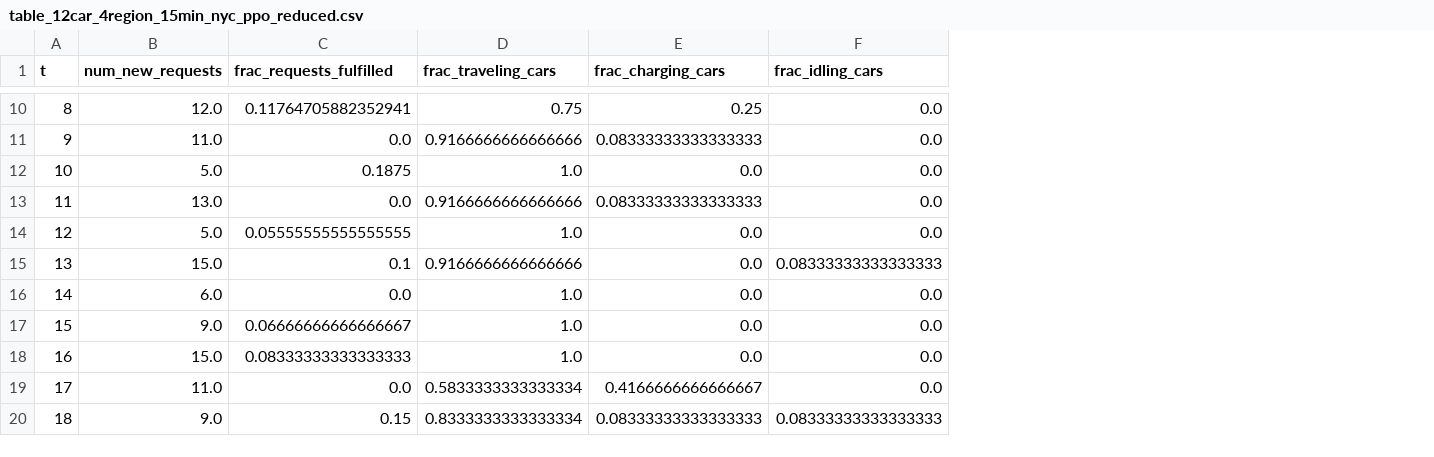
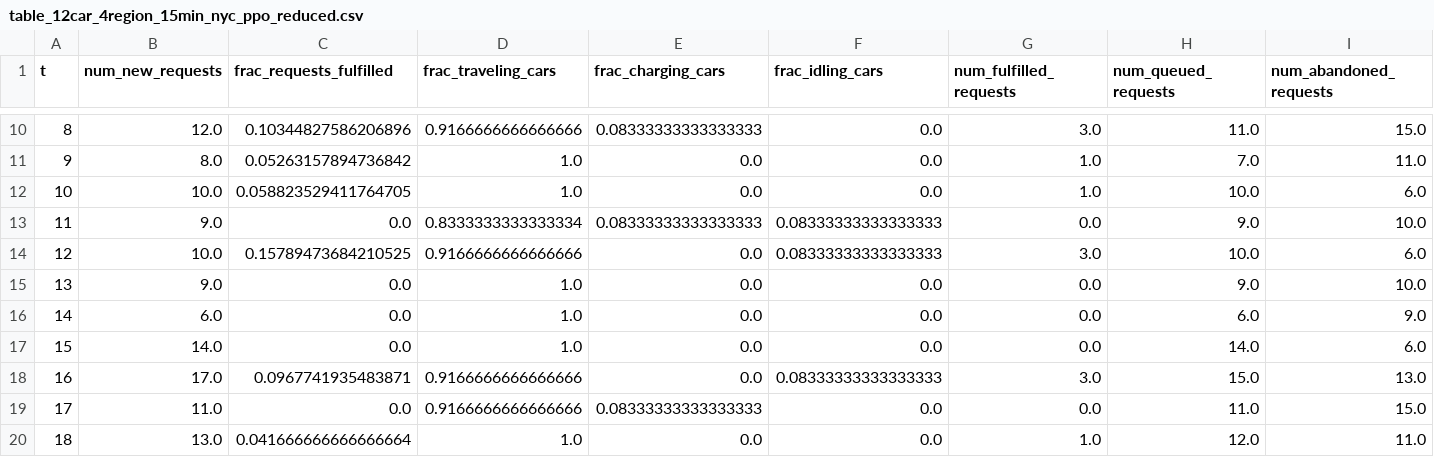
Before and after one commit to zhangz73/ride-sharing-pipeline, a CSV file: Tables/table_12car_4region_15min_nyc_ppo_reduced.csv, drawn as a sheet; only a part is shown, gaps mark what is left out; the diff covers the shown part only; the diff names each change by its address in the sheet, - before the commit and + after, or states it on an @@ line.

```diff
--- a/Tables/table_12car_4region_15min_nyc_ppo_reduced.csv
+++ b/Tables/table_12car_4region_15min_nyc_ppo_reduced.csv
+column G (num_fulfilled_requests), rows 10-20: 3.0 | 1.0 | 1.0 | 0.0 | 3.0 | 0.0 | 0.0 | 0.0 | 3.0 | 0.0 | 1.0
+column H (num_queued_requests), rows 10-20: 11.0 | 7.0 | 10.0 | 9.0 | 10.0 | 9.0 | 6.0 | 14.0 | 15.0 | 11.0 | 12.0
+column I (num_abandoned_requests), rows 10-20: 15.0 | 11.0 | 6.0 | 10.0 | 6.0 | 10.0 | 9.0 | 6.0 | 13.0 | 15.0 | 11.0
-C10 (frac_requests_fulfilled): 0.11764705882352941
+C10 (frac_requests_fulfilled): 0.10344827586206896
-D10 (frac_traveling_cars): 0.75
+D10 (frac_traveling_cars): 0.9166666666666666
-E10 (frac_charging_cars): 0.25
+E10 (frac_charging_cars): 0.08333333333333333
-B11 (num_new_requests): 11.0
+B11 (num_new_requests): 8.0
-C11 (frac_requests_fulfilled): 0.0
+C11 (frac_requests_fulfilled): 0.05263157894736842
-D11 (frac_traveling_cars): 0.9166666666666666
+D11 (frac_traveling_cars): 1.0
-E11 (frac_charging_cars): 0.08333333333333333
+E11 (frac_charging_cars): 0.0
-B12 (num_new_requests): 5.0
+B12 (num_new_requests): 10.0
-C12 (frac_requests_fulfilled): 0.1875
+C12 (frac_requests_fulfilled): 0.058823529411764705
-B13 (num_new_requests): 13.0
+B13 (num_new_requests): 9.0
-D13 (frac_traveling_cars): 0.9166666666666666
+D13 (frac_traveling_cars): 0.8333333333333334
-F13:F14 (frac_idling_cars): 0.0
+F13:F14 (frac_idling_cars): 0.08333333333333333
-B14 (num_new_requests): 5.0
+B14 (num_new_requests): 10.0
-C14 (frac_requests_fulfilled): 0.05555555555555555
+C14 (frac_requests_fulfilled): 0.15789473684210525
-D14 (frac_traveling_cars): 1.0
+D14 (frac_traveling_cars): 0.9166666666666666
-B15 (num_new_requests): 15.0
+B15 (num_new_requests): 9.0
-C15 (frac_requests_fulfilled): 0.1
+C15 (frac_requests_fulfilled): 0.0
-D15 (frac_traveling_cars): 0.9166666666666666
+D15 (frac_traveling_cars): 1.0
-F15 (frac_idling_cars): 0.08333333333333333
+F15 (frac_idling_cars): 0.0
-B17 (num_new_requests): 9.0
+B17 (num_new_requests): 14.0
-C17 (frac_requests_fulfilled): 0.06666666666666667
+C17 (frac_requests_fulfilled): 0.0
-B18 (num_new_requests): 15.0
+B18 (num_new_requests): 17.0
-C18 (frac_requests_fulfilled): 0.08333333333333333
+C18 (frac_requests_fulfilled): 0.0967741935483871
-D18 (frac_traveling_cars): 1.0
+D18 (frac_traveling_cars): 0.9166666666666666
-F18 (frac_idling_cars): 0.0
+F18 (frac_idling_cars): 0.08333333333333333
-D19 (frac_traveling_cars): 0.5833333333333334
+D19 (frac_traveling_cars): 0.9166666666666666
-E19 (frac_charging_cars): 0.4166666666666667
+E19 (frac_charging_cars): 0.08333333333333333
-B20 (num_new_requests): 9.0
+B20 (num_new_requests): 13.0
-C20 (frac_requests_fulfilled): 0.15
+C20 (frac_requests_fulfilled): 0.041666666666666664
-D20 (frac_traveling_cars): 0.8333333333333334
+D20 (frac_traveling_cars): 1.0
-E20 (frac_charging_cars): 0.08333333333333333
+E20 (frac_charging_cars): 0.0
-F20 (frac_idling_cars): 0.08333333333333333
+F20 (frac_idling_cars): 0.0
```
Also changed, not shown: 134 edited cells elsewhere in this file, Data/TripDemand/trip_demand_12car4region15mins_nyc.tsv, 9 other files.
